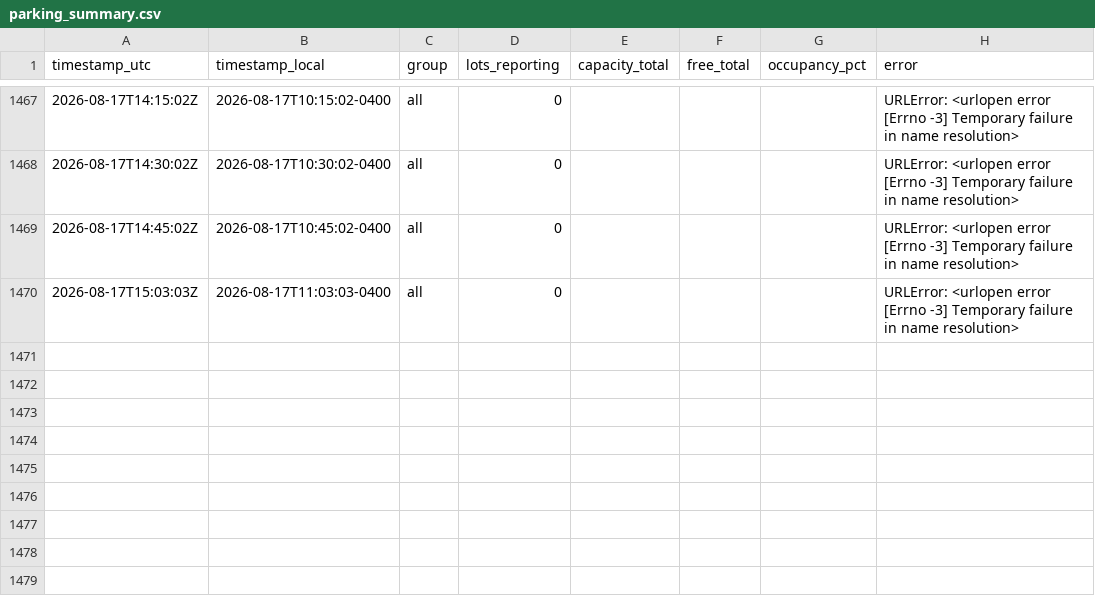
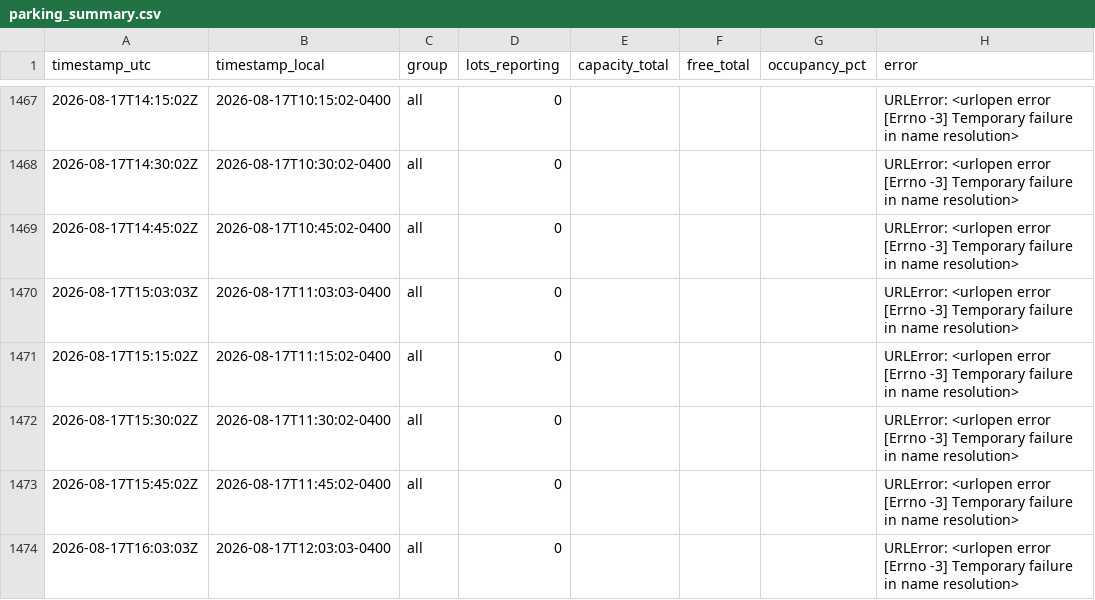
Before and after one commit to OttawaVisuals/Ottawa-Visuals, a CSV file: Traffic/data/parking_summary.csv, drawn as a sheet; only a part is shown, gaps mark what is left out.

Commit message:
traffic: readings 2026-08-17 16:05 UTC

```diff
--- a/Traffic/data/parking_summary.csv
+++ b/Traffic/data/parking_summary.csv
@@ -1470 +1470,5 @@ timestamp_utc,timestamp_local,group,lots_reporting,capacity_total,free_total,occ
 2026-08-17T15:03:03Z,2026-08-17T11:03:03-0400,all,0,,,,URLError: <urlopen error [Errno -3] Temporary failure in name resolution>
+2026-08-17T15:15:02Z,2026-08-17T11:15:02-0400,all,0,,,,URLError: <urlopen error [Errno -3] Temporary failure in name resolution>
+2026-08-17T15:30:02Z,2026-08-17T11:30:02-0400,all,0,,,,URLError: <urlopen error [Errno -3] Temporary failure in name resolution>
+2026-08-17T15:45:02Z,2026-08-17T11:45:02-0400,all,0,,,,URLError: <urlopen error [Errno -3] Temporary failure in name resolution>
+2026-08-17T16:03:03Z,2026-08-17T12:03:03-0400,all,0,,,,URLError: <urlopen error [Errno -3] Temporary failure in name resolution>
```
Also changed, not shown: Traffic/data/incidents_summary.csv, 2 other files.
